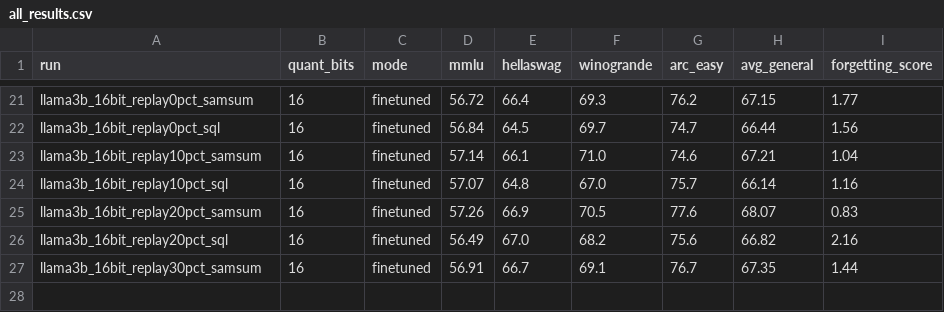
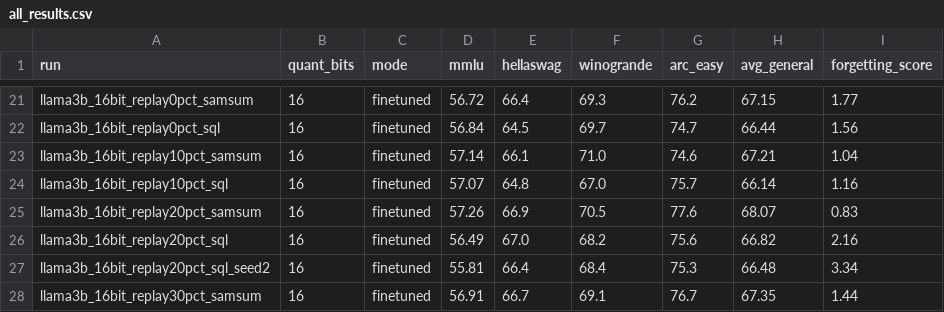
Before and after one commit to AnsariUsaid/qlora-forgetting-replay, a CSV file: results/all_results.csv, drawn as a sheet; only a part is shown, gaps mark what is left out; the diff names each change by its address in the sheet, - before the commit and + after, or states it on an @@ line.

Commit message:
Seed-repeat 16-bit SQL 20%: FS 3.34 vs 2.16 (seed 42) — training noise ~1.2 FS, larger than most cell-to-cell effects

```diff
--- a/results/all_results.csv
+++ b/results/all_results.csv
+row 27: llama3b_16bit_replay20pct_sql_seed2 | 16 | finetuned | 55.81 | 66.4 | 68.4 | 75.3 | 66.48 | 3.34
```
Also changed, not shown: results/task_results.csv, 2 other files.
